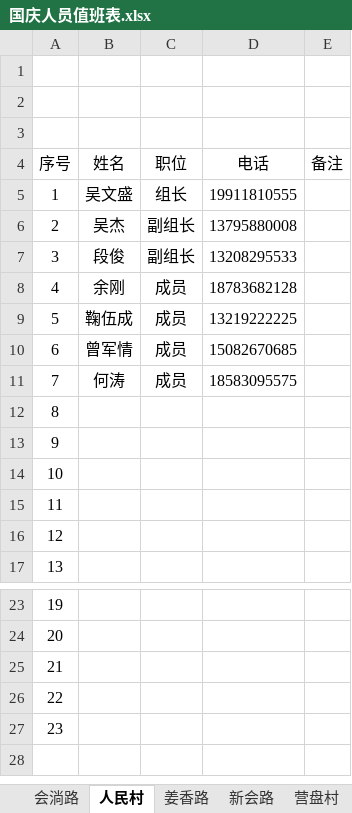
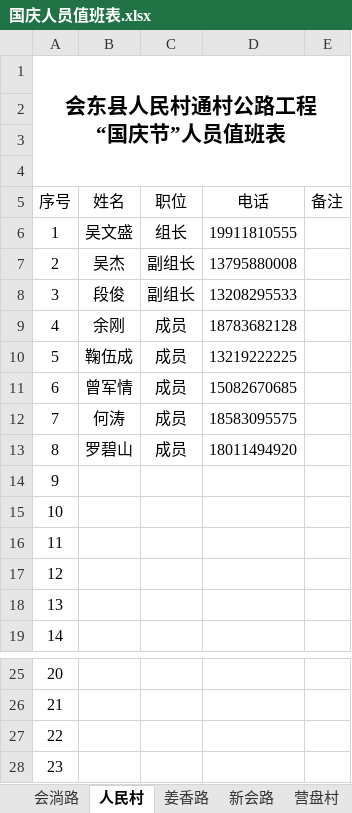
Before and after one commit to WuTao88/HDGL-file, an Excel workbook: 国庆人员值班表.xlsx, sheet 人民村, drawn as a sheet; only a part is shown, gaps mark what is left out; values as stored, in another font and other column widths than the file's, no borders; addresses are those after the commit; the diff names each change by its address in the sheet, - before the commit and + after, or states it on an @@ line.

```diff
--- a/国庆人员值班表.xlsx (sheet 人民村)
+++ b/国庆人员值班表.xlsx (sheet 人民村)
@@ row 27 moved to row 1: 会东县人民村通村公路工程 “国庆节”人员值班表 @@
+row 13: 8 | 罗碧山 | 成员 | 18011494920
@@ column A (序号) renumbered between rows 14 and 28 @@
```
Also changed, not shown: sheet 会淌路, sheet 姜香路, sheet 新会路, sheet 营盘村, 1 other file.
